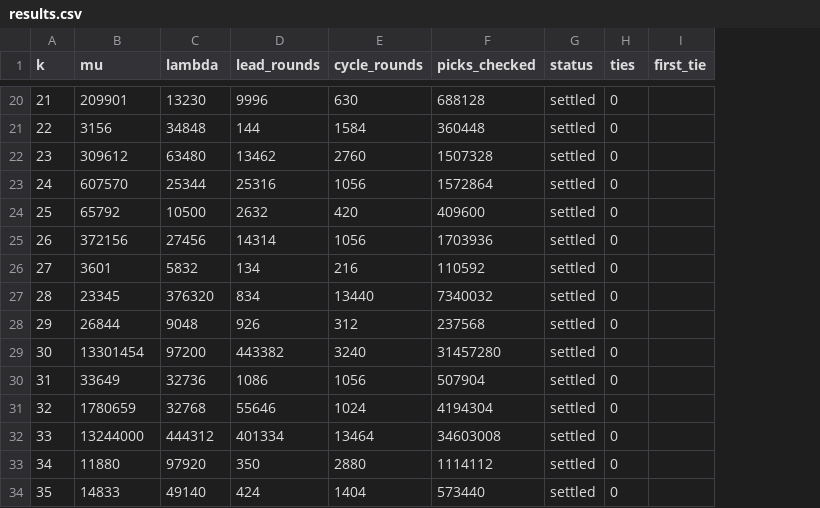
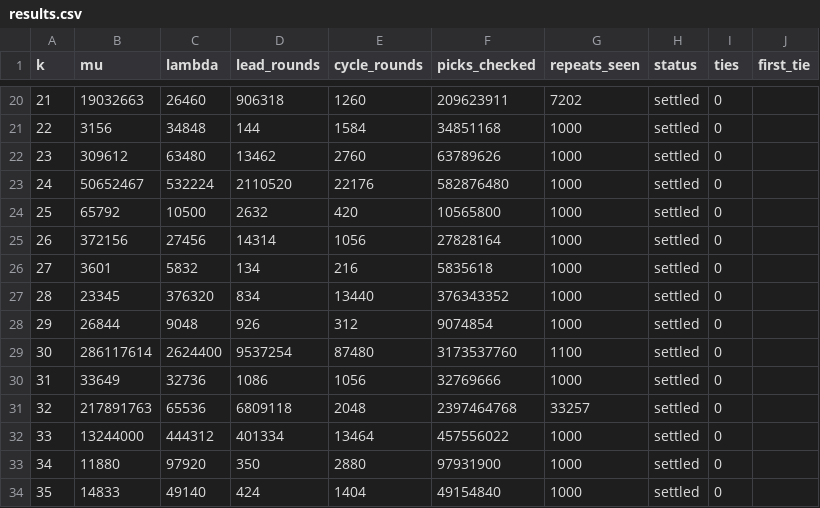
Before and after one commit to putridp/rho-k-, a CSV file: results.csv, drawn as a sheet; only a part is shown, gaps mark what is left out; the diff covers the shown part only; the diff names each change by its address in the sheet, - before the commit and + after, or states it on an @@ line.

```diff
--- a/results.csv
+++ b/results.csv
+column G (repeats_seen), rows 20-34: 7202 | 1000 | 1000 | 1000 | 1000 | 1000 | 1000 | 1000 | 1000 | 1100 | 1000 | 33257 | 1000 | 1000 | 1000
-B20 (mu): 209901
+B20 (mu): 19032663
-C20 (lambda): 13230
+C20 (lambda): 26460
-D20 (lead_rounds): 9996
+D20 (lead_rounds): 906318
-E20 (cycle_rounds): 630
+E20 (cycle_rounds): 1260
-F20 (picks_checked): 688128
+F20 (picks_checked): 209623911
-F21 (picks_checked): 360448
+F21 (picks_checked): 34851168
-F22 (picks_checked): 1507328
+F22 (picks_checked): 63789626
-B23 (mu): 607570
+B23 (mu): 50652467
-C23 (lambda): 25344
+C23 (lambda): 532224
-D23 (lead_rounds): 25316
+D23 (lead_rounds): 2110520
-E23 (cycle_rounds): 1056
+E23 (cycle_rounds): 22176
-F23 (picks_checked): 1572864
+F23 (picks_checked): 582876480
-F24 (picks_checked): 409600
+F24 (picks_checked): 10565800
-F25 (picks_checked): 1703936
+F25 (picks_checked): 27828164
-F26 (picks_checked): 110592
+F26 (picks_checked): 5835618
-F27 (picks_checked): 7340032
+F27 (picks_checked): 376343352
-F28 (picks_checked): 237568
+F28 (picks_checked): 9074854
-B29 (mu): 13301454
+B29 (mu): 286117614
-C29 (lambda): 97200
+C29 (lambda): 2624400
-D29 (lead_rounds): 443382
+D29 (lead_rounds): 9537254
-E29 (cycle_rounds): 3240
+E29 (cycle_rounds): 87480
-F29 (picks_checked): 31457280
+F29 (picks_checked): 3173537760
-F30 (picks_checked): 507904
+F30 (picks_checked): 32769666
-B31 (mu): 1780659
+B31 (mu): 217891763
-C31 (lambda): 32768
+C31 (lambda): 65536
-D31 (lead_rounds): 55646
+D31 (lead_rounds): 6809118
-E31 (cycle_rounds): 1024
+E31 (cycle_rounds): 2048
-F31 (picks_checked): 4194304
+F31 (picks_checked): 2397464768
-F32 (picks_checked): 34603008
+F32 (picks_checked): 457556022
-F33 (picks_checked): 1114112
+F33 (picks_checked): 97931900
-F34 (picks_checked): 573440
+F34 (picks_checked): 49154840
```
Also changed, not shown: 56 edited cells elsewhere in this file, 1 other file.
